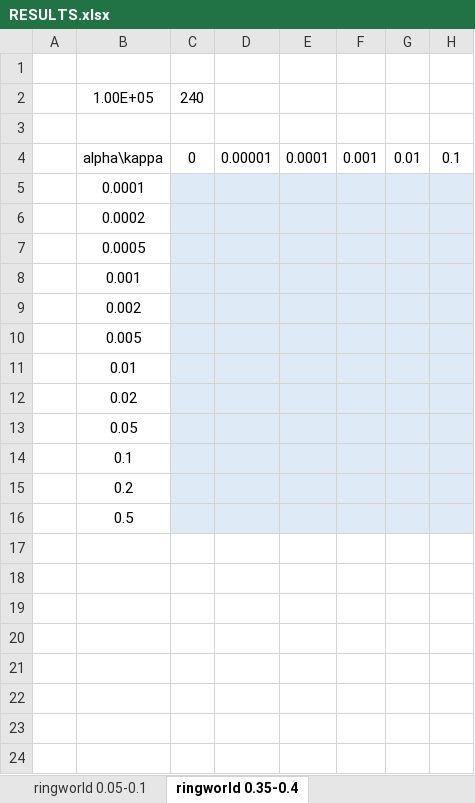
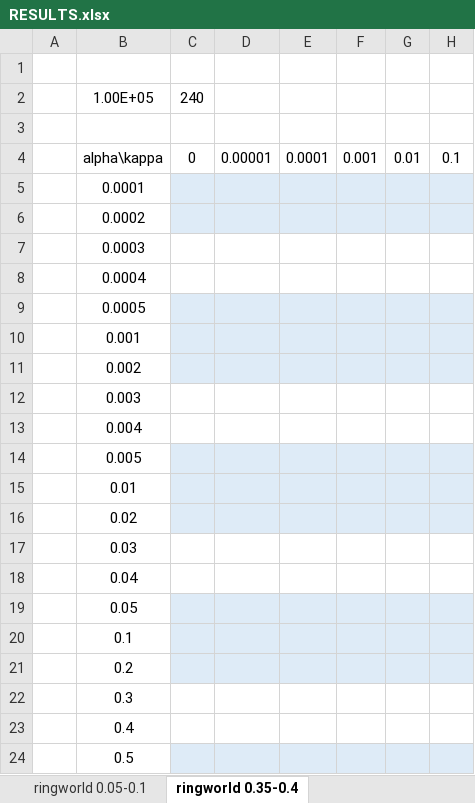
Before and after one commit to PwnerHarry/META, an Excel workbook: RESULTS.xlsx, sheet ringworld 0.35-0.4, drawn as a sheet; values as stored, in another font and other column widths than the file's, no borders; the diff names each change by its address in the sheet, - before the commit and + after, or states it on an @@ line.

```diff
--- a/RESULTS.xlsx (sheet ringworld 0.35-0.4)
+++ b/RESULTS.xlsx (sheet ringworld 0.35-0.4)
+row 7:  | 0.0003
+row 8:  | 0.0004
+row 12:  | 0.003
+row 13:  | 0.004
+row 17:  | 0.03
+row 18:  | 0.04
+row 22:  | 0.3
+row 23:  | 0.4
```
Also changed, not shown: 3 other files.
